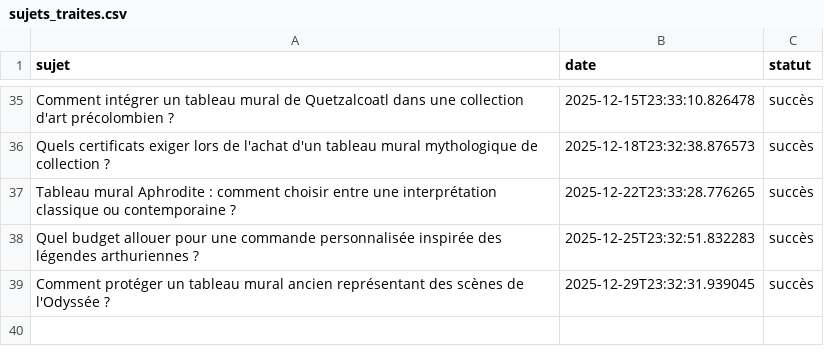
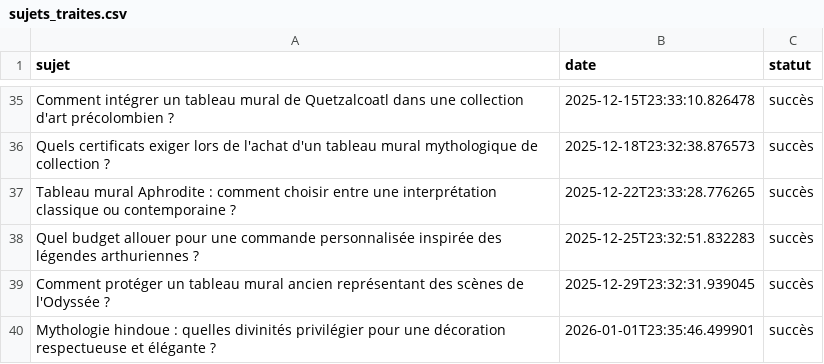
Before and after one commit to Metalosmose21/Mythes-2, a CSV file: sujets_traites.csv, drawn as a sheet; only a part is shown, gaps mark what is left out; the diff names each change by its address in the sheet, - before the commit and + after, or states it on an @@ line.

```diff
--- a/sujets_traites.csv
+++ b/sujets_traites.csv
+row 40: Mythologie hindoue : quelles divinités privilégier pour une décoration respectueuse et élégante ? | 2026-01-01T23:35:46.499901 | succès
```
Also changed, not shown: sujets.csv.
